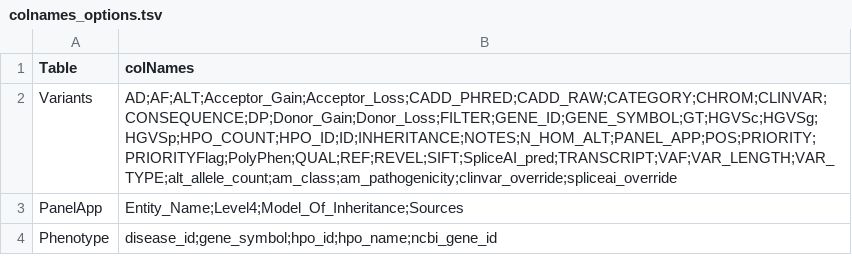
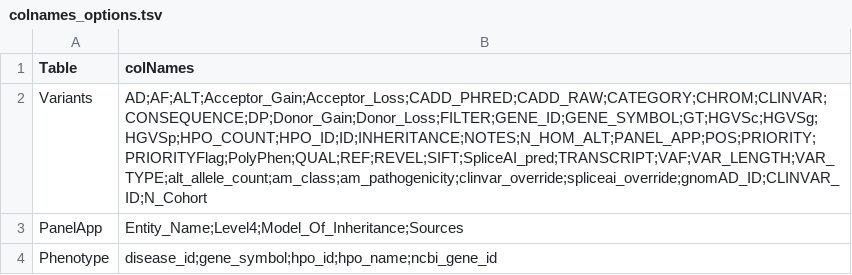
Before and after one commit to GenTechGp/puzzleapp, a TSV file: data/colnames_options.tsv, drawn as a sheet.

```diff
--- a/data/colnames_options.tsv
+++ b/data/colnames_options.tsv
@@ -1,3 +1,3 @@
 Table	colNames
-Variants	AD;AF;ALT;Acceptor_Gain;Acceptor_Loss;CADD_PHRED;CADD_RAW;CATEGORY;CHROM;CLINVAR;CONSEQUENCE;DP;Donor_Gain;Donor_Loss;FILTER;GENE_ID;GENE_SYMBOL;GT;HGVSc;HGVSg;HGVSp;HPO_COUNT;HPO_ID;ID;INHERITANCE;NOTES;N_HOM_ALT;PANEL_APP;POS;PRIORITY;PRIORITYFlag;PolyPhen;QUAL;REF;REVEL;SIFT;SpliceAI_pred;TRANSCRIPT;VAF;VAR_LENGTH;VAR_TYPE;alt_allele_count;am_class;am_pathogenicity;clinvar_override;spliceai_override
+Variants	AD;AF;ALT;Acceptor_Gain;Acceptor_Loss;CADD_PHRED;CADD_RAW;CATEGORY;CHROM;CLINVAR;CONSEQUENCE;DP;Donor_Gain;Donor_Loss;FILTER;GENE_ID;GENE_SYMBOL;GT;HGVSc;HGVSg;HGVSp;HPO_COUNT;HPO_ID;ID;INHERITANCE;NOTES;N_HOM_ALT;PANEL_APP;POS;PRIORITY;PRIORITYFlag;PolyPhen;QUAL;REF;REVEL;SIFT;SpliceAI_pred;TRANSCRIPT;VAF;VAR_LENGTH;VAR_TYPE;alt_allele_count;am_class;am_pathogenicity;clinvar_override;spliceai_override;gnomAD_ID;CLINVAR_ID;N_Cohort
 PanelApp	Entity_Name;Level4;Model_Of_Inheritance;Sources
```
Also changed, not shown: data/Dominant_DeNovo_Restrictive.sv_search.tsv, 12 other files.
